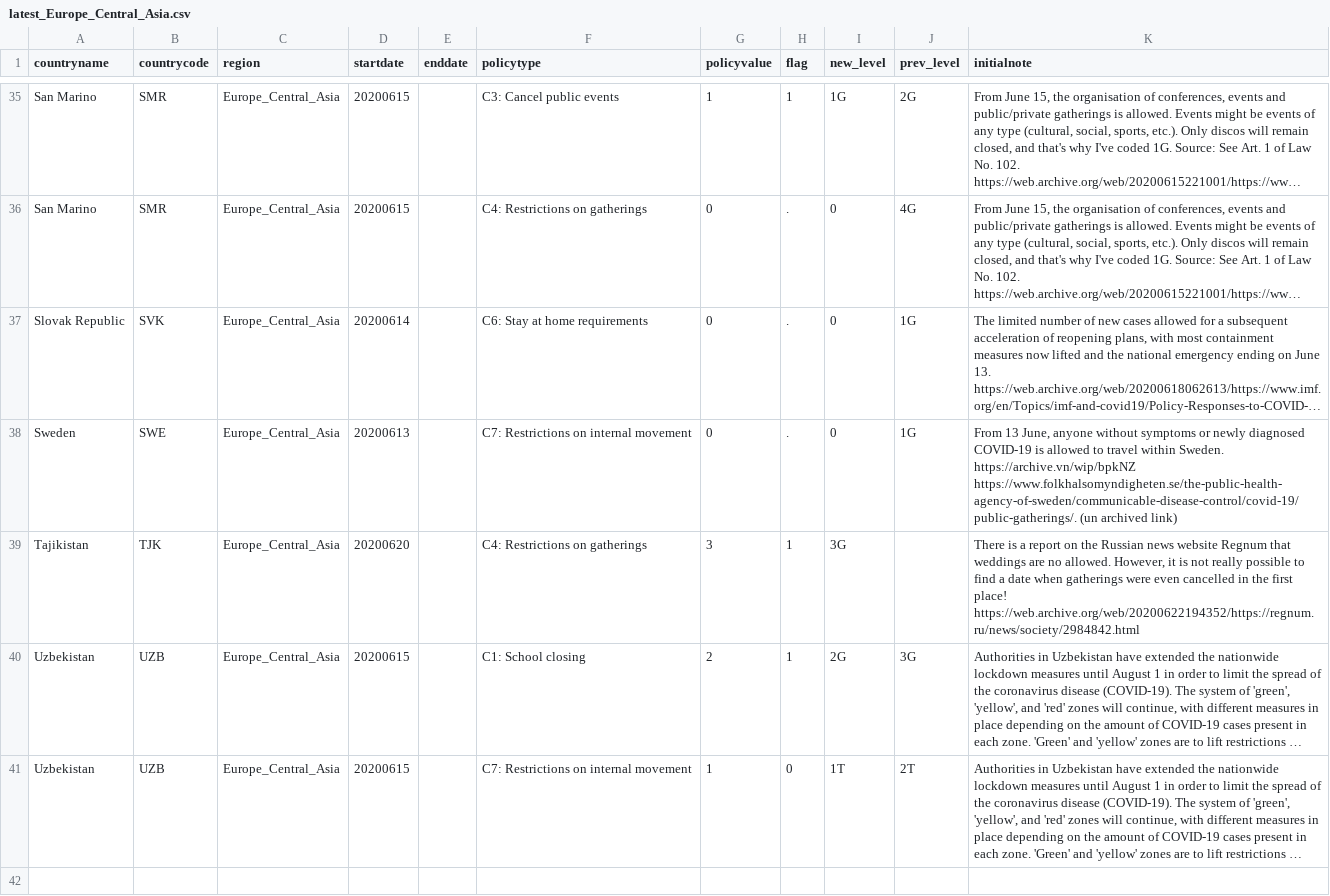
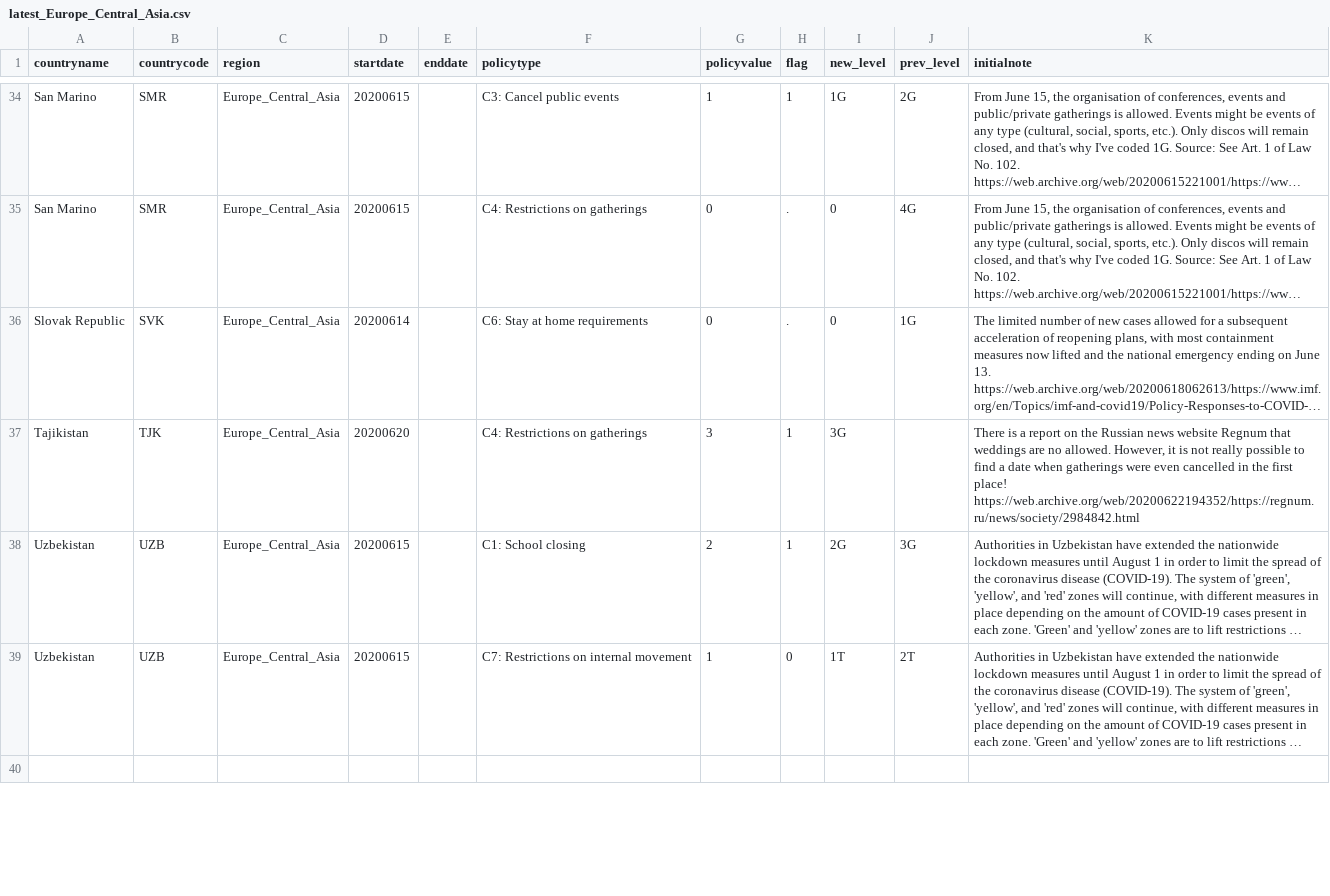
Before and after one commit to OxCGRT/covid-policy-scratchpad, a CSV file: regional_changes/latest_Europe_Central_Asia.csv, drawn as a sheet; only a part is shown, gaps mark what is left out; long unchanged cells end in …; the diff covers the shown part only; the diff names each change by its address in the sheet, - before the commit and + after, or states it on an @@ line.

```diff
--- a/regional_changes/latest_Europe_Central_Asia.csv
+++ b/regional_changes/latest_Europe_Central_Asia.csv
-row 38: Sweden | SWE | Europe_Central_Asia | 20200613 |  | C7: Restrictions on internal movement | 0 | . | 0 | 1G | From 13 June, anyone without symptoms or newly diagnosed COVID-19 is allowed to travel within Sweden. https://archive.vn/wip/bpkNZ https://www.folkhalsomyndigheten.se/the-public-health-agency-of-sweden/communicable-disease-control/covid-19/public-gatherings/. (un archived link)
```
Also changed, not shown: 1 removed row and 1 edited cell elsewhere in this file, regional_changes/latest_East_Asia_Pacific.csv, regional_changes/latest_Latin_America_Caribbean.csv, 4 other files.
